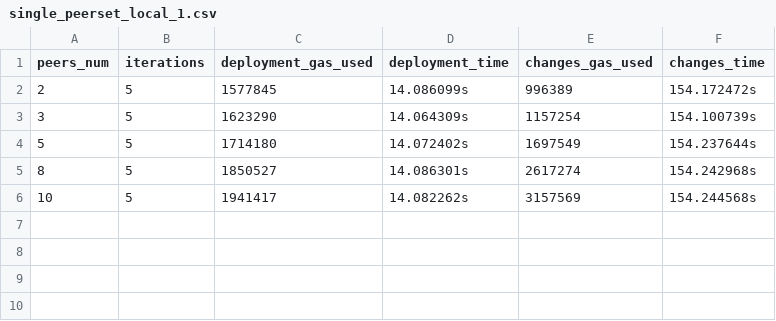
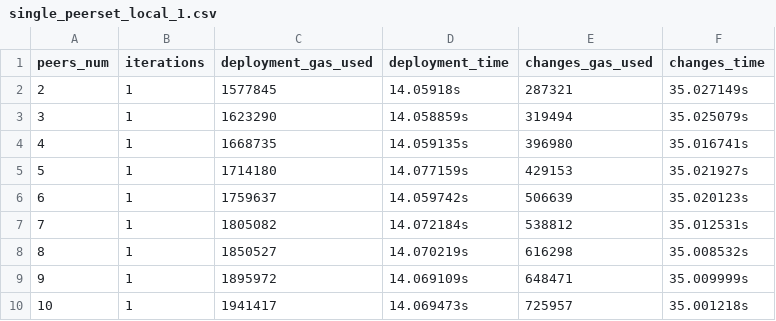
Before and after one commit to Petroniuss/masters, a CSV file: benchmark/single_peerset_local_1.csv, drawn as a sheet.

Commit message:
Benchmarks (#6)
* add counter smart contract

* remove peer broadcast smart contract

* add simple benchmark

* reuse require statements

* results after optimisations

* results from string comparision

* foo

* notes

* remove corrupt file

* use scientific style in results notebook

* baseline version of the smart contract

* actual baseline

* optimisation#1: removing additional mapping - decrease in all costs

* update notebook

* optimisation#2: adding shared modifiers - increases deployment costs, no changes on execution costs

* optimisation#3: comparing strings using plain for loops - significant increase in costs

* optimisation#4: removing error messages, decrease in deployment costs

* add commit sha to various optimisation strategies

* plot increasing cost of submit peer vote depending on number of peers

* show costs with peers array

* benchmark deployment costs with and without array initialisation

* deployment cost benchmark results

* fix plots

* results for peers 1-10

* add missing peers in plots

* transactions_time plot update

```diff
--- a/benchmark/single_peerset_local_1.csv
+++ b/benchmark/single_peerset_local_1.csv
@@ -1,6 +1,10 @@
 peers_num, iterations, deployment_gas_used, deployment_time, changes_gas_used, changes_time
-2, 5, 1577845, 14.086099s, 996389, 154.172472s
-3, 5, 1623290, 14.064309s, 1157254, 154.100739s
-5, 5, 1714180, 14.072402s, 1697549, 154.237644s
-8, 5, 1850527, 14.086301s, 2617274, 154.242968s
-10, 5, 1941417, 14.082262s, 3157569, 154.244568s
+2, 1, 1577845, 14.05918s, 287321, 35.027149s
+3, 1, 1623290, 14.058859s, 319494, 35.025079s
+4, 1, 1668735, 14.059135s, 396980, 35.016741s
+5, 1, 1714180, 14.077159s, 429153, 35.021927s
+6, 1, 1759637, 14.059742s, 506639, 35.020123s
+7, 1, 1805082, 14.072184s, 538812, 35.012531s
+8, 1, 1850527, 14.070219s, 616298, 35.008532s
+9, 1, 1895972, 14.069109s, 648471, 35.009999s
+10, 1, 1941417, 14.069473s, 725957, 35.001218s
```
Also changed, not shown: 21 other files.
